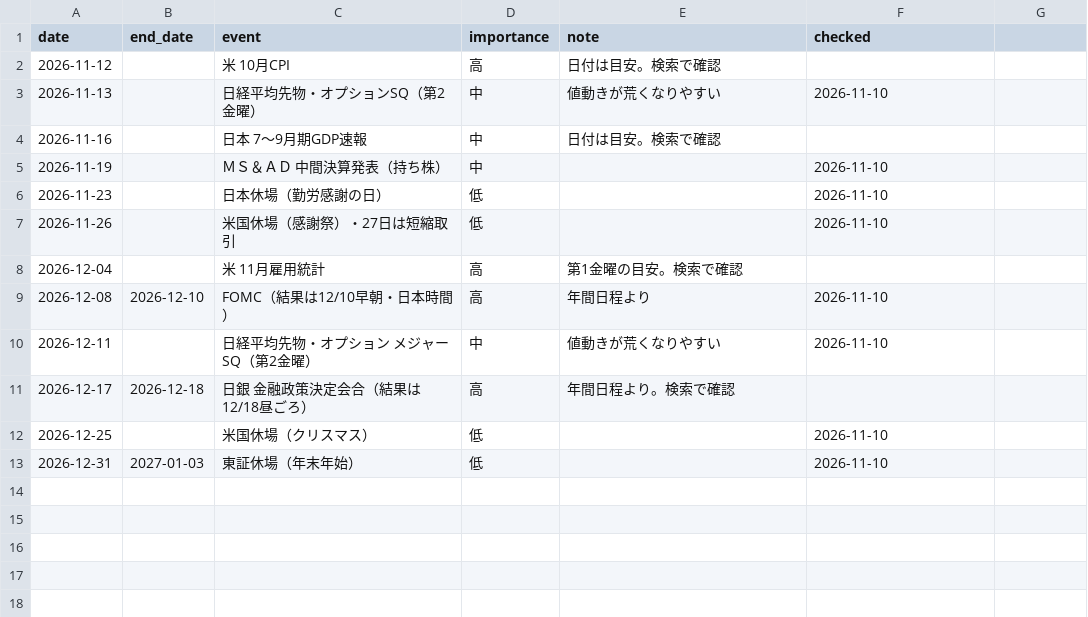
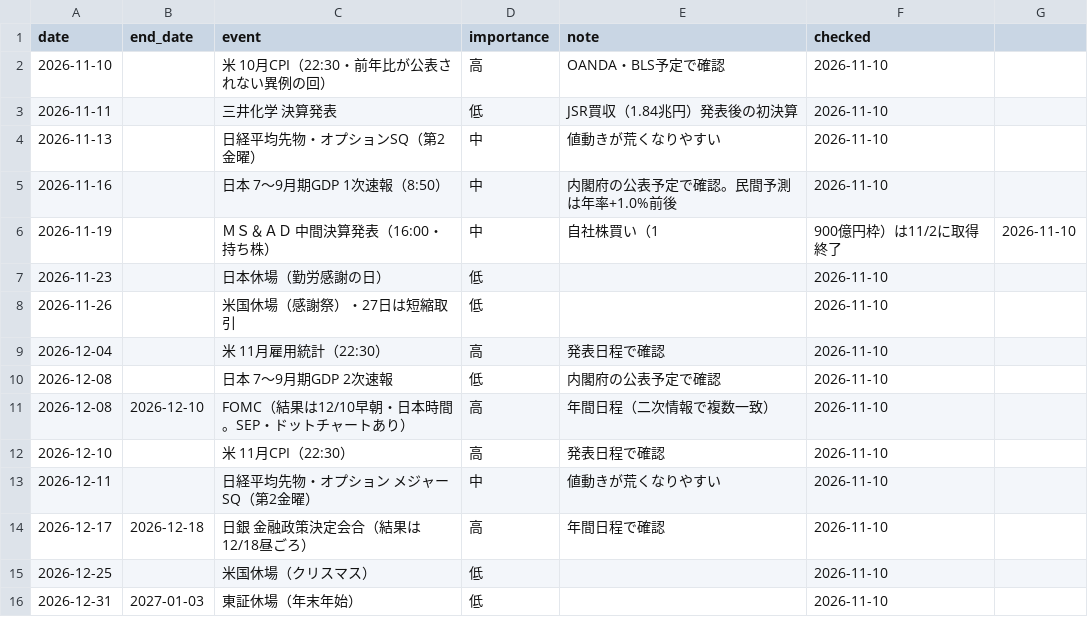
Before and after one commit to ryujiur-gif/kabu-shisan-test, a CSV file: data/events.csv, drawn as a sheet.

```diff
--- a/data/events.csv
+++ b/data/events.csv
@@ -1,12 +1,15 @@
 date,end_date,event,importance,note,checked
-2026-11-12,,米 10月CPI,高,日付は目安。検索で確認,
+2026-11-10,,米 10月CPI（22:30・前年比が公表されない異例の回）,高,OANDA・BLS予定で確認,2026-11-10
+2026-11-11,,三井化学 決算発表,低,JSR買収（1.84兆円）発表後の初決算,2026-11-10
 2026-11-13,,日経平均先物・オプションSQ（第2金曜）,中,値動きが荒くなりやすい,2026-11-10
-2026-11-16,,日本 7〜9月期GDP速報,中,日付は目安。検索で確認,
-2026-11-19,,ＭＳ＆ＡＤ 中間決算発表（持ち株）,中,,2026-11-10
+2026-11-16,,日本 7〜9月期GDP 1次速報（8:50）,中,内閣府の公表予定で確認。民間予測は年率+1.0%前後,2026-11-10
+2026-11-19,,ＭＳ＆ＡＤ 中間決算発表（16:00・持ち株）,中,自社株買い（1,900億円枠）は11/2に取得終了,2026-11-10
 2026-11-23,,日本休場（勤労感謝の日）,低,,2026-11-10
 2026-11-26,,米国休場（感謝祭）・27日は短縮取引,低,,2026-11-10
-2026-12-04,,米 11月雇用統計,高,第1金曜の目安。検索で確認,
-2026-12-08,2026-12-10,FOMC（結果は12/10早朝・日本時間）,高,年間日程より,2026-11-10
+2026-12-04,,米 11月雇用統計（22:30）,高,発表日程で確認,2026-11-10
+2026-12-08,,日本 7〜9月期GDP 2次速報,低,内閣府の公表予定で確認,2026-11-10
+2026-12-08,2026-12-10,FOMC（結果は12/10早朝・日本時間。SEP・ドットチャートあり）,高,年間日程（二次情報で複数一致）,2026-11-10
+2026-12-10,,米 11月CPI（22:30）,高,発表日程で確認,2026-11-10
 2026-12-11,,日経平均先物・オプション メジャーSQ（第2金曜）,中,値動きが荒くなりやすい,2026-11-10
-2026-12-17,2026-12-18,日銀 金融政策決定会合（結果は12/18昼ごろ）,高,年間日程より。検索で確認,
+2026-12-17,2026-12-18,日銀 金融政策決定会合（結果は12/18昼ごろ）,高,年間日程で確認,2026-11-10
 2026-12-25,,米国休場（クリスマス）,低,,2026-11-10
```
